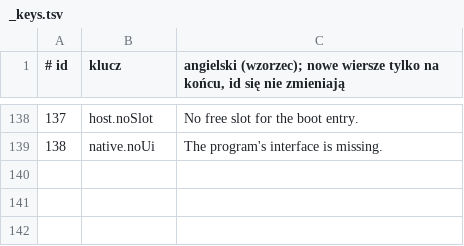
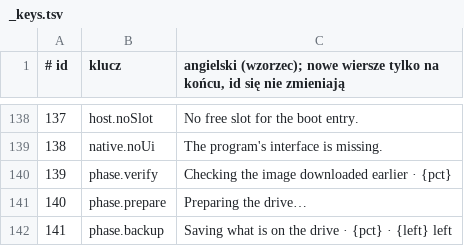
Before and after one commit to Wojciech-Ciesielski/ShrimpWorking, a TSV file: i18n/install/_keys.tsv, drawn as a sheet; only a part is shown, gaps mark what is left out.

```diff
--- a/i18n/install/_keys.tsv
+++ b/i18n/install/_keys.tsv
@@ -139 +139,4 @@
 138	native.noUi	The program's interface is missing.
+139	phase.verify	Checking the image downloaded earlier · {pct}
+140	phase.prepare	Preparing the drive…
+141	phase.backup	Saving what is on the drive · {pct} · {left} left
```
Also changed, not shown: 12 other files.
